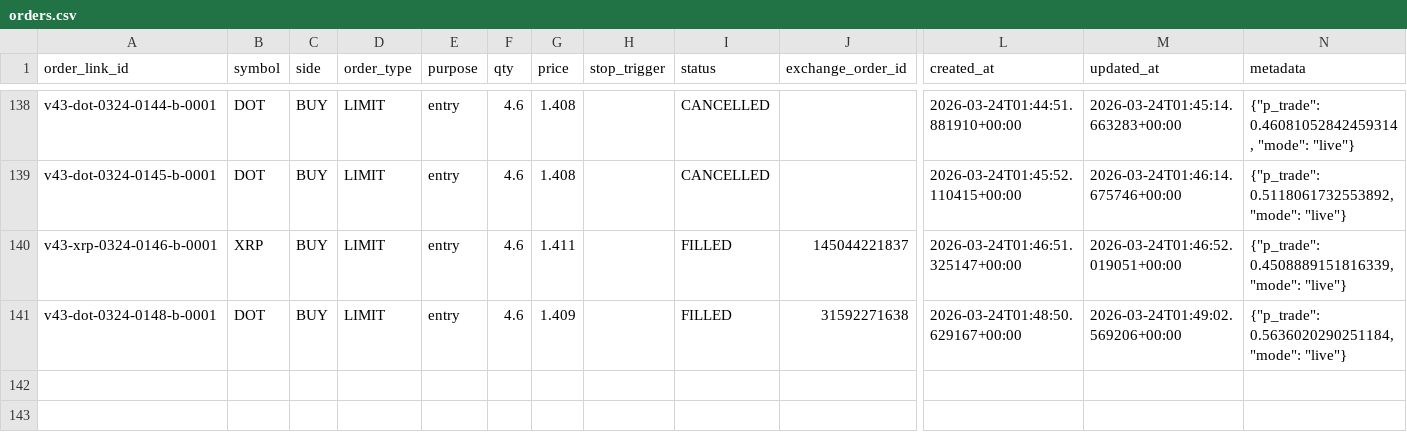
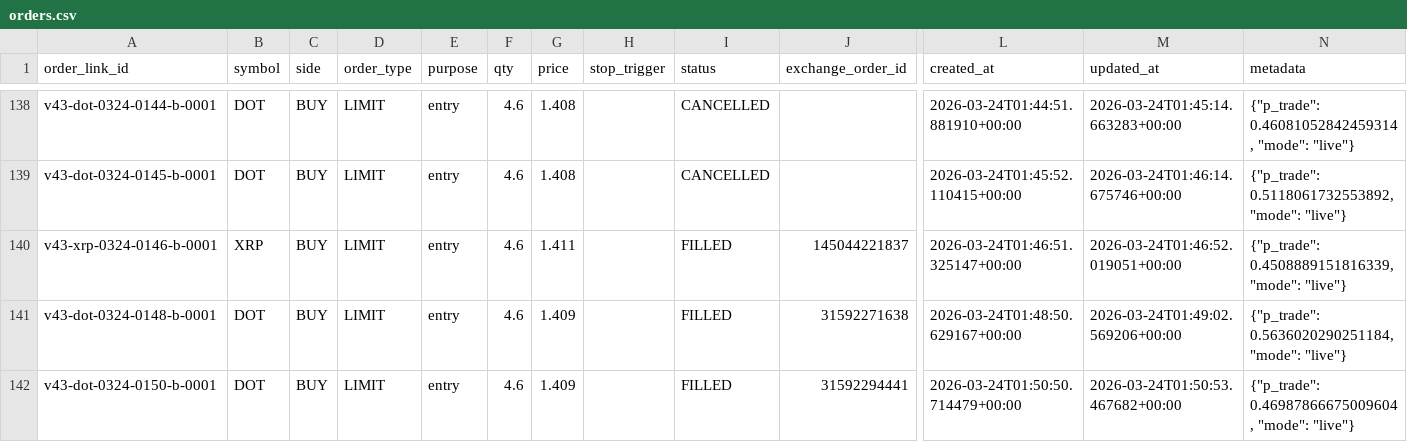
Before and after one commit to Gyofy/ru_trading_newest, a CSV file: trading_result/orders.csv, drawn as a sheet; only a part is shown, gaps mark what is left out; rows hold the shown columns only; the diff names each change by its address in the sheet, - before the commit and + after, or states it on an @@ line.

```diff
--- a/trading_result/orders.csv
+++ b/trading_result/orders.csv
+row 142: v43-dot-0324-0150-b-0001 | DOT | BUY | LIMIT | entry | 4.6 | 1.409 |  | FILLED | 31592294441 | 2026-03-24T01:50:50.714479+00:00 | 2026-03-24T01:50:53.467682+00:00 | {"p_trade": 0.46987866675009604, "mode": "live"}
```
Also changed, not shown: trading_result/daily_pnl.csv, trading_result/fills.csv, 32 other files.
